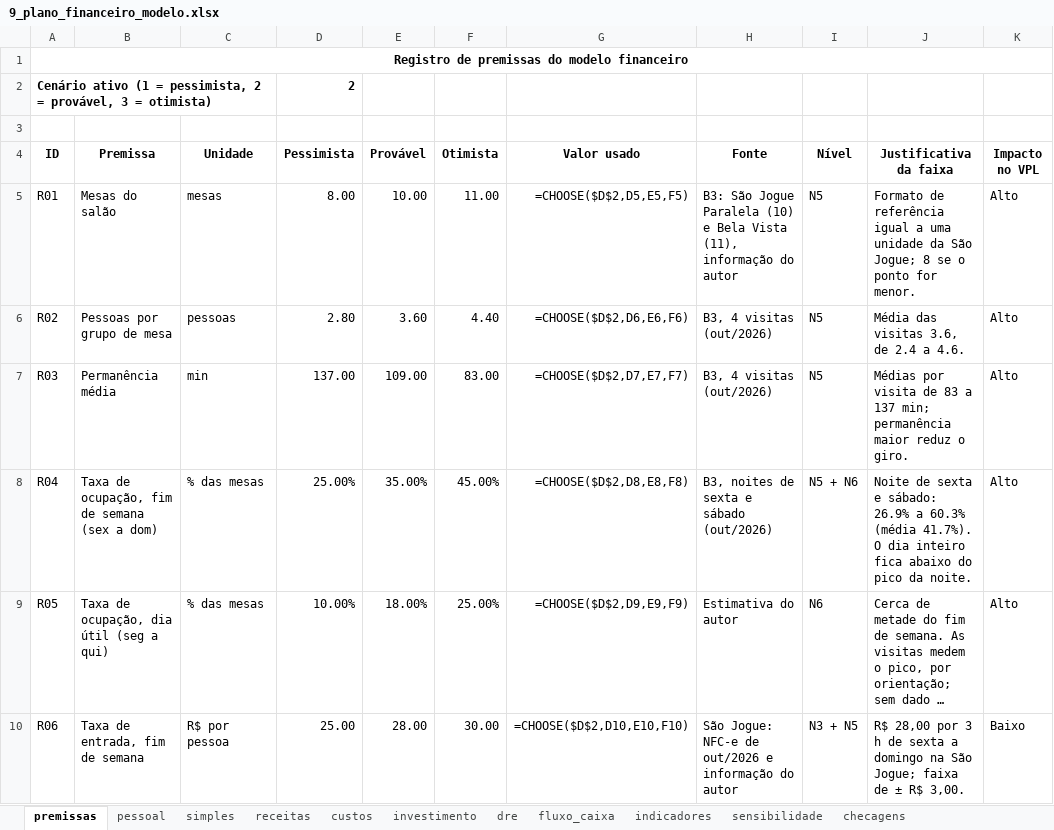
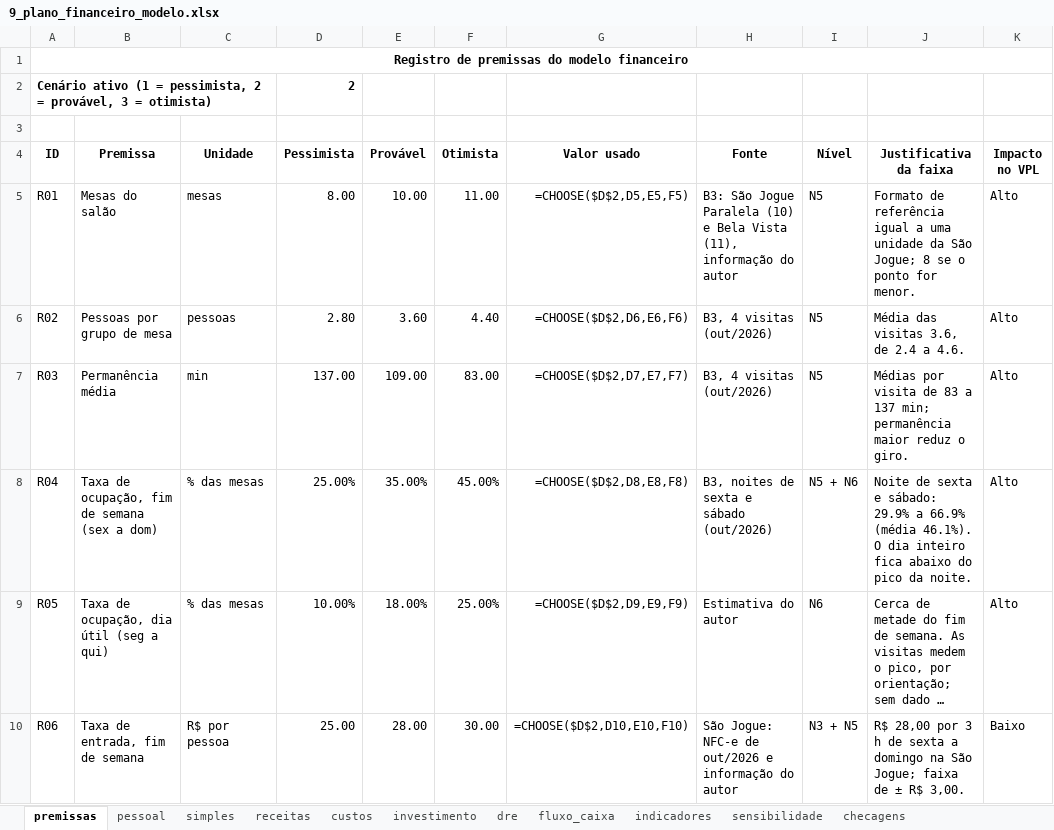
Before and after one commit to eusouopeu/luderia-tcc, an Excel workbook: textos/capitulos/9_plano_financeiro_modelo.xlsx, sheet premissas, drawn as a sheet; only a part is shown; long unchanged cells end in …; values as stored, in another font and other column widths than the file's, no borders; formulas without a stored value are shown as written; the diff names each change by its address in the sheet, - before the commit and + after, or states it on an @@ line.

```diff
--- a/textos/capitulos/9_plano_financeiro_modelo.xlsx (sheet premissas)
+++ b/textos/capitulos/9_plano_financeiro_modelo.xlsx (sheet premissas)
-J8 (Justificativa da faixa): …e sábado: 26.9% a 60.3% (média 41.7%). O dia…
+J8 (Justificativa da faixa): …e sábado: 29.9% a 66.9% (média 46.1%). O dia…
```
Also changed, not shown: 5 other files.
